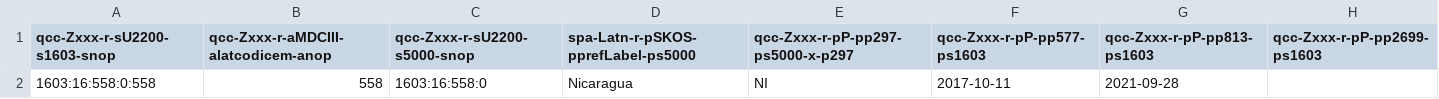
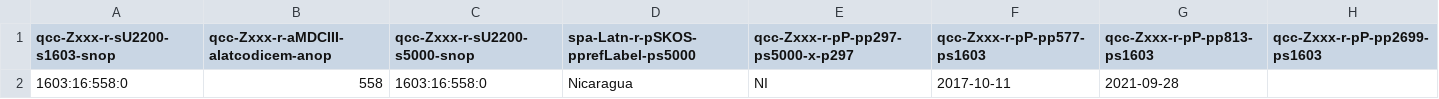
Before and after one commit to MDCIII/1603_16_558, a CSV file: 1603/16/558/0/1603_16_558_0.no1.bcp47.csv, drawn as a sheet.

```diff
--- a/1603/16/558/0/1603_16_558_0.no1.bcp47.csv
+++ b/1603/16/558/0/1603_16_558_0.no1.bcp47.csv
@@ -1,2 +1,2 @@
 qcc-Zxxx-r-sU2200-s1603-snop,qcc-Zxxx-r-aMDCIII-alatcodicem-anop,qcc-Zxxx-r-sU2200-s5000-snop,spa-Latn-r-pSKOS-pprefLabel-ps5000,qcc-Zxxx-r-pP-pp297-ps5000-x-p297,qcc-Zxxx-r-pP-pp577-ps1603,qcc-Zxxx-r-pP-pp813-ps1603,qcc-Zxxx-r-pP-pp2699-ps1603
-1603:16:558:0:558,558,1603:16:558:0,Nicaragua,NI,2017-10-11,2021-09-28,
+1603:16:558:0,558,1603:16:558:0,Nicaragua,NI,2017-10-11,2021-09-28,
```
Also changed, not shown: 1603/16/558/0/1603_16_558_0.no1.tm.hxl.csv.
